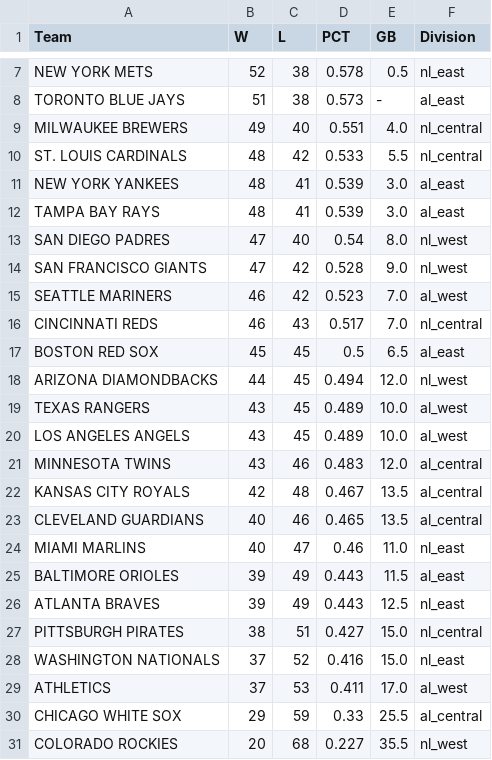
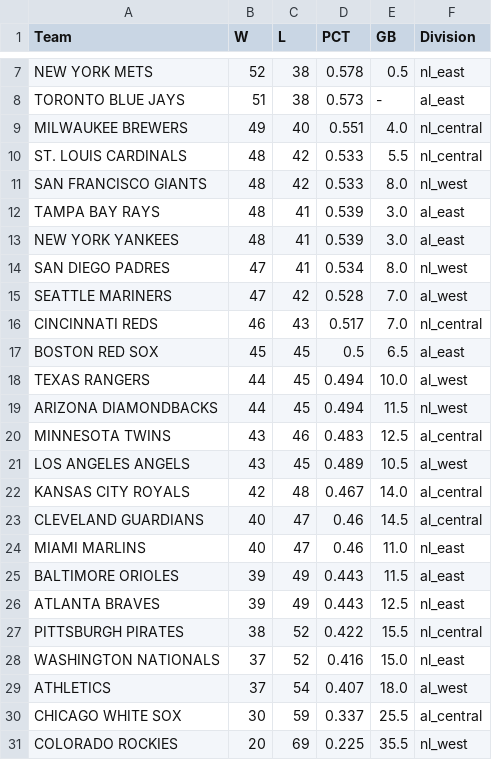
Before and after one commit to jjesse/baseball_stats, a CSV file: docs/standings_all.csv, drawn as a sheet; only a part is shown, gaps mark what is left out; the diff covers the shown part only.

```diff
--- a/docs/standings_all.csv
+++ b/docs/standings_all.csv
@@ -10,15 +10,15 @@ MILWAUKEE BREWERS,49,40,0.551,4.0,nl_central
 ST. LOUIS CARDINALS,48,42,0.533,5.5,nl_central
+SAN FRANCISCO GIANTS,48,42,0.533,8.0,nl_west
+TAMPA BAY RAYS,48,41,0.539,3.0,al_east
 NEW YORK YANKEES,48,41,0.539,3.0,al_east
-TAMPA BAY RAYS,48,41,0.539,3.0,al_east
-SAN DIEGO PADRES,47,40,0.54,8.0,nl_west
-SAN FRANCISCO GIANTS,47,42,0.528,9.0,nl_west
-SEATTLE MARINERS,46,42,0.523,7.0,al_west
+SAN DIEGO PADRES,47,41,0.534,8.0,nl_west
+SEATTLE MARINERS,47,42,0.528,7.0,al_west
 CINCINNATI REDS,46,43,0.517,7.0,nl_central
 BOSTON RED SOX,45,45,0.5,6.5,al_east
-ARIZONA DIAMONDBACKS,44,45,0.494,12.0,nl_west
-TEXAS RANGERS,43,45,0.489,10.0,al_west
-LOS ANGELES ANGELS,43,45,0.489,10.0,al_west
-MINNESOTA TWINS,43,46,0.483,12.0,al_central
-KANSAS CITY ROYALS,42,48,0.467,13.5,al_central
-CLEVELAND GUARDIANS,40,46,0.465,13.5,al_central
+TEXAS RANGERS,44,45,0.494,10.0,al_west
+ARIZONA DIAMONDBACKS,44,45,0.494,11.5,nl_west
+MINNESOTA TWINS,43,46,0.483,12.5,al_central
+LOS ANGELES ANGELS,43,45,0.489,10.5,al_west
+KANSAS CITY ROYALS,42,48,0.467,14.0,al_central
+CLEVELAND GUARDIANS,40,47,0.46,14.5,al_central
 MIAMI MARLINS,40,47,0.46,11.0,nl_east
@@ -26,6 +26,6 @@ BALTIMORE ORIOLES,39,49,0.443,11.5,al_east
 ATLANTA BRAVES,39,49,0.443,12.5,nl_east
-PITTSBURGH PIRATES,38,51,0.427,15.0,nl_central
+PITTSBURGH PIRATES,38,52,0.422,15.5,nl_central
 WASHINGTON NATIONALS,37,52,0.416,15.0,nl_east
-ATHLETICS,37,53,0.411,17.0,al_west
-CHICAGO WHITE SOX,29,59,0.33,25.5,al_central
-COLORADO ROCKIES,20,68,0.227,35.5,nl_west
+ATHLETICS,37,54,0.407,18.0,al_west
+CHICAGO WHITE SOX,30,59,0.337,25.5,al_central
+COLORADO ROCKIES,20,69,0.225,35.5,nl_west
```
Also changed, not shown: 2 added rows, 2 removed rows and 2 edited cells elsewhere in this file, docs/standings_al_central.csv, docs/standings_al_west.csv, 12 other files.
